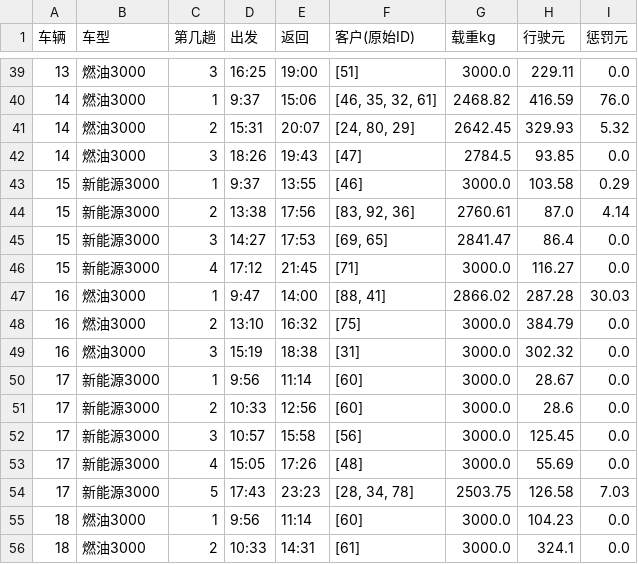
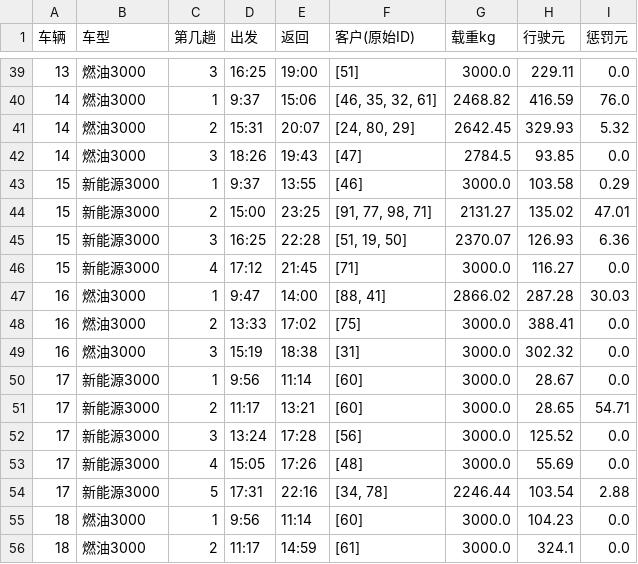
Before and after one commit to gym12336/huazhong, a CSV file: p3_schedule.csv, drawn as a sheet; only a part is shown, gaps mark what is left out; the diff covers the shown part only.

```diff
--- a/p3_schedule.csv
+++ b/p3_schedule.csv
@@ -43,14 +43,14 @@
 15,新能源3000,1,9:37,13:55,[46],3000.0,103.58,0.29
-15,新能源3000,2,13:38,17:56,"[83, 92, 36]",2760.61,87.0,4.14
-15,新能源3000,3,14:27,17:53,"[69, 65]",2841.47,86.4,0.0
+15,新能源3000,2,15:00,23:25,"[91, 77, 98, 71]",2131.27,135.02,47.01
+15,新能源3000,3,16:25,22:28,"[51, 19, 50]",2370.07,126.93,6.36
 15,新能源3000,4,17:12,21:45,[71],3000.0,116.27,0.0
 16,燃油3000,1,9:47,14:00,"[88, 41]",2866.02,287.28,30.03
-16,燃油3000,2,13:10,16:32,[75],3000.0,384.79,0.0
+16,燃油3000,2,13:33,17:02,[75],3000.0,388.41,0.0
 16,燃油3000,3,15:19,18:38,[31],3000.0,302.32,0.0
 17,新能源3000,1,9:56,11:14,[60],3000.0,28.67,0.0
-17,新能源3000,2,10:33,12:56,[60],3000.0,28.6,0.0
-17,新能源3000,3,10:57,15:58,[56],3000.0,125.45,0.0
+17,新能源3000,2,11:17,13:21,[60],3000.0,28.65,54.71
+17,新能源3000,3,13:24,17:28,[56],3000.0,125.52,0.0
 17,新能源3000,4,15:05,17:26,[48],3000.0,55.69,0.0
-17,新能源3000,5,17:43,23:23,"[28, 34, 78]",2503.75,126.58,7.03
+17,新能源3000,5,17:31,22:16,"[34, 78]",2246.44,103.54,2.88
 18,燃油3000,1,9:56,11:14,[60],3000.0,104.23,0.0
-18,燃油3000,2,10:33,14:31,[61],3000.0,324.1,0.0
+18,燃油3000,2,11:17,14:59,[61],3000.0,324.1,0.0
```
Also changed, not shown: 3 added rows, 1 removed row and 100 edited cells elsewhere in this file, 3 other files.
